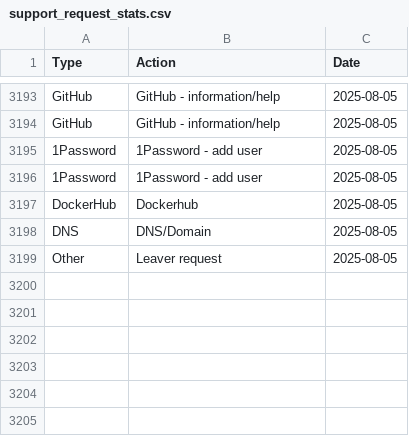
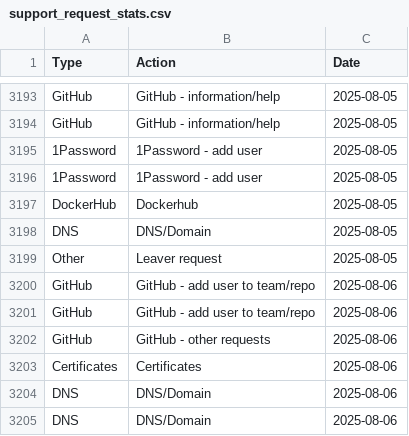
Before and after one commit to ministryofjustice/operations-engineering-kpi-dashboard, a CSV file: data/production/support_request_stats.csv, drawn as a sheet; only a part is shown, gaps mark what is left out; the diff names each change by its address in the sheet, - before the commit and + after, or states it on an @@ line.

Commit message:
Upload support request data

```diff
--- a/data/production/support_request_stats.csv
+++ b/data/production/support_request_stats.csv
+row 3200: GitHub | GitHub - add user to team/repo | 2025-08-06
+row 3201: GitHub | GitHub - add user to team/repo | 2025-08-06
+row 3202: GitHub | GitHub - other requests | 2025-08-06
+row 3203: Certificates | Certificates | 2025-08-06
+row 3204: DNS | DNS/Domain | 2025-08-06
+row 3205: DNS | DNS/Domain | 2025-08-06
```
